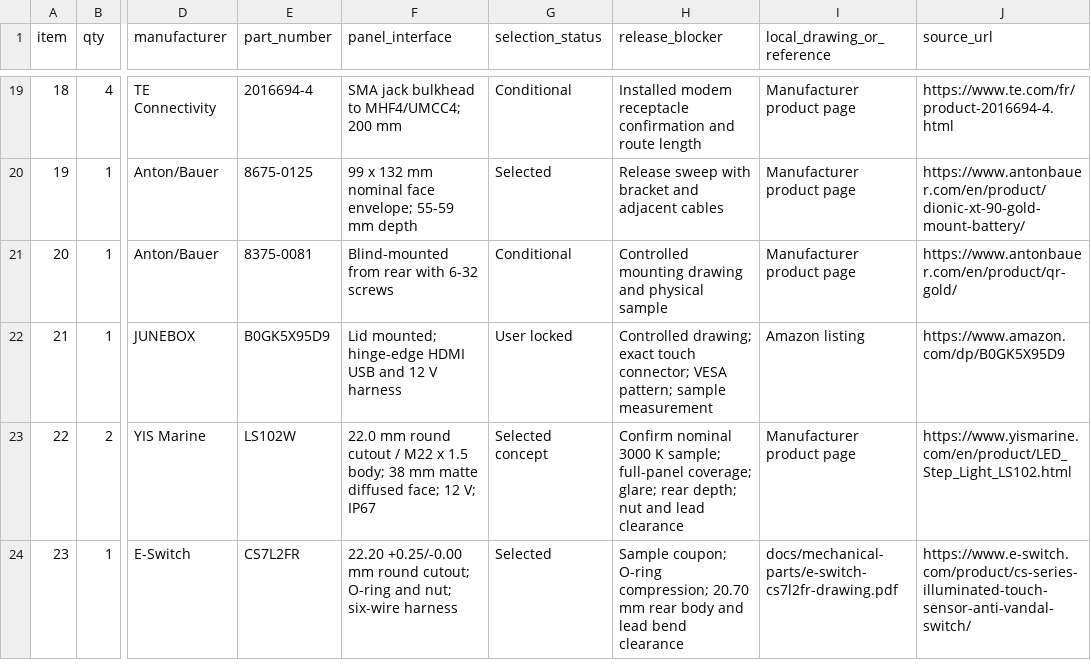
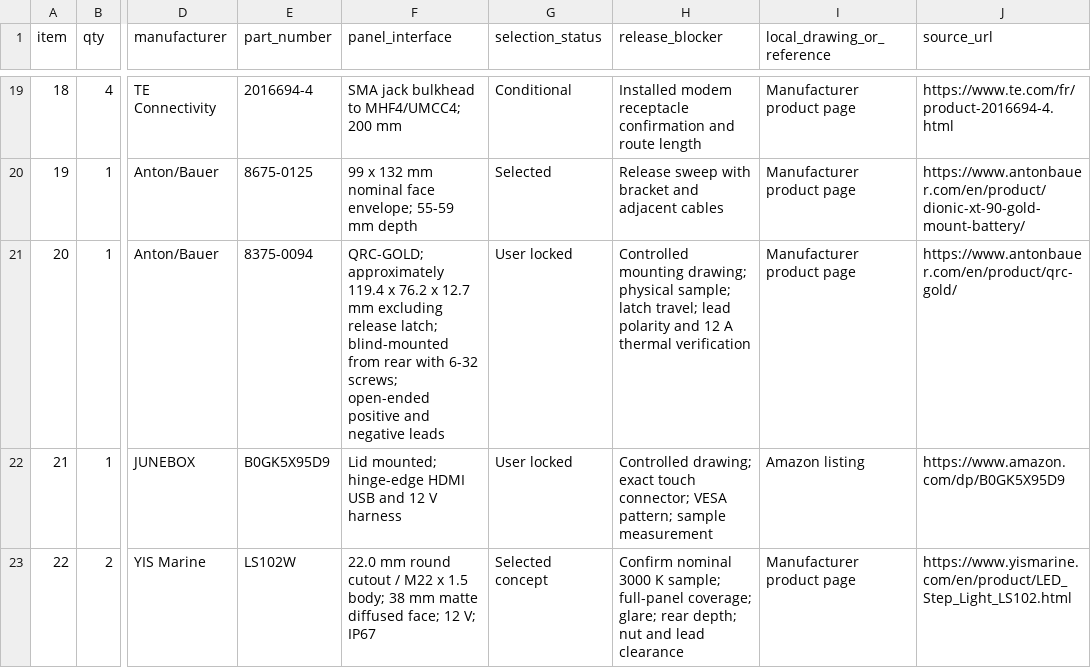
Before and after one commit to omaralabed/Radxa-CM5-PCB, a CSV file: docs/panel_mechanical_bom_preliminary.csv, drawn as a sheet; only a part is shown, gaps mark what is left out; the shorter side is filled out with more unchanged rows; the diff names each change by its address in the sheet, - before the commit and + after, or states it on an @@ line.

Commit message:
Lock compact QRC-GOLD battery bracket

```diff
--- a/docs/panel_mechanical_bom_preliminary.csv
+++ b/docs/panel_mechanical_bom_preliminary.csv
-E21 (part_number): 8375-0081
+E21 (part_number): 8375-0094
-F21 (panel_interface): Blind-mounted from rear with 6-32 screws
+F21 (panel_interface): QRC-GOLD; approximately 119.4 x 76.2 x 12.7 mm excluding release latch; blind-mounted from rear with 6-32 screws; open-ended positive and negative leads
-G21 (selection_status): Conditional
+G21 (selection_status): User locked
-H21 (release_blocker): Controlled mounting drawing and physical sample
+H21 (release_blocker): Controlled mounting drawing; physical sample; latch travel; lead polarity and 12 A thermal verification
-J21 (source_url): https://www.antonbauer.com/en/product/qr-gold/
+J21 (source_url): https://www.antonbauer.com/en/product/qrc-gold/
```
Also changed, not shown: 5 other files.
